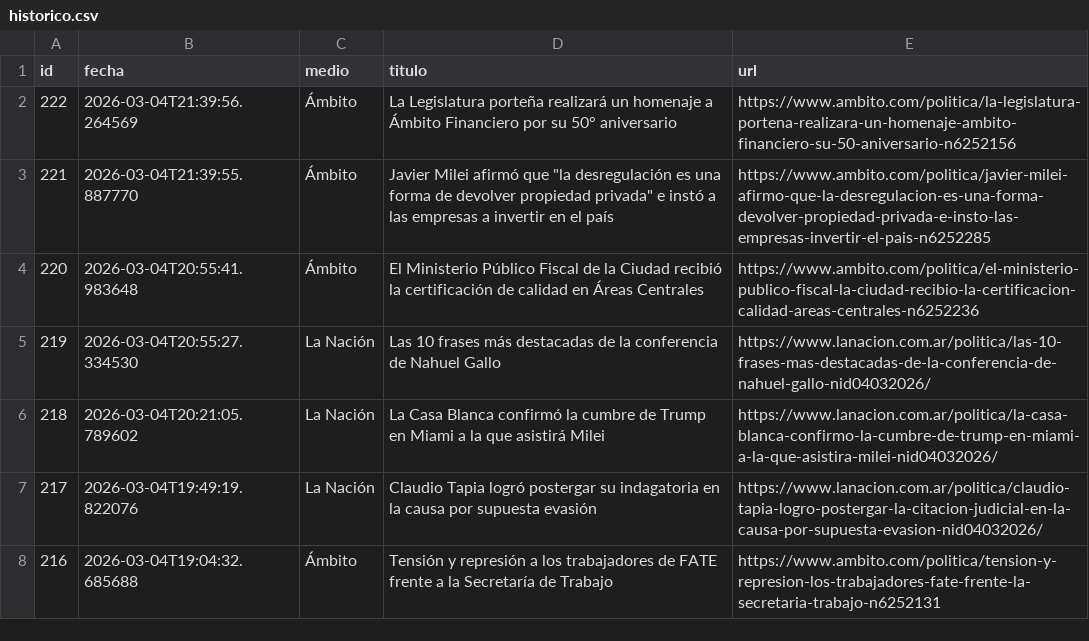
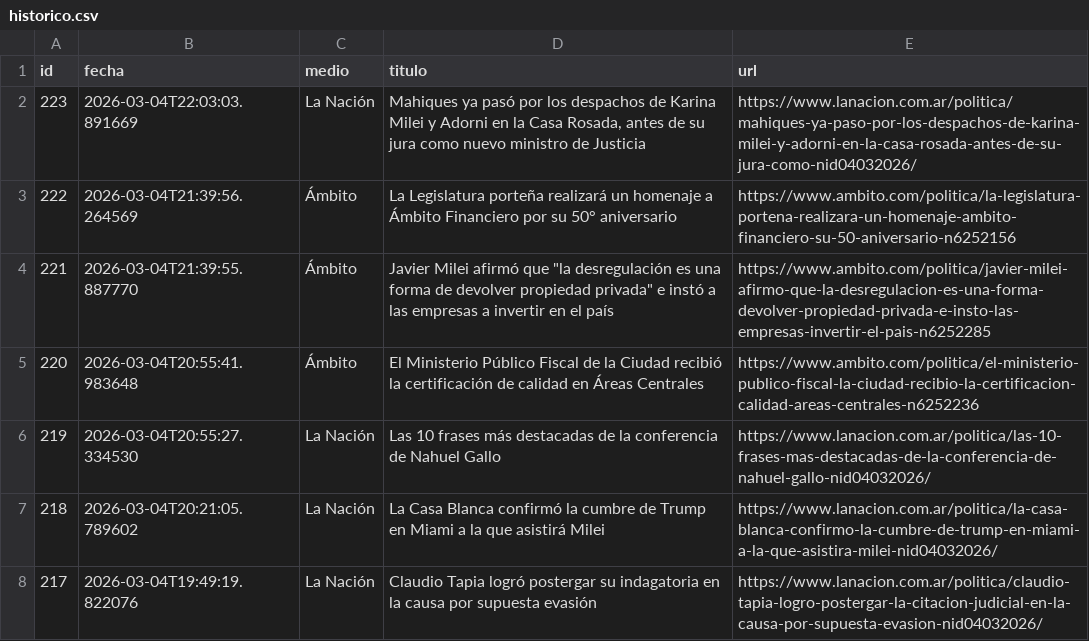
Before and after one commit to ElvisChatzky/BusProyect, a CSV file: data/historico.csv, drawn as a sheet; only a part is shown; the shorter side is filled out with more unchanged rows.

```diff
--- a/data/historico.csv
+++ b/data/historico.csv
@@ -1,2 +1,3 @@
 id,fecha,medio,titulo,url
+223,2026-03-04T22:03:03.891669,La Nación,"Mahiques ya pasó por los despachos de Karina Milei y Adorni en la Casa Rosada, antes de su jura como nuevo ministro de Justicia",https://www.lanacion.com.ar/politica/mahiques-ya-paso-por-los-despachos-de-karina-milei-y-adorni-en-la-casa-rosada-antes-de-su-jura-como-nid04032026/
 222,2026-03-04T21:39:56.264569,Ámbito,La Legislatura porteña realizará un homenaje a Ámbito Financiero por su 50° aniversario,https://www.ambito.com/politica/la-legislatura-portena-realizara-un-homenaje-ambito-financiero-su-50-aniversario-n6252156
```
Also changed, not shown: data/hoy.csv, 1 other file.
